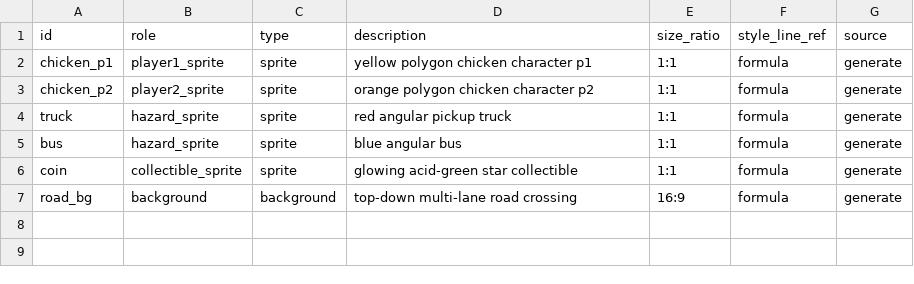
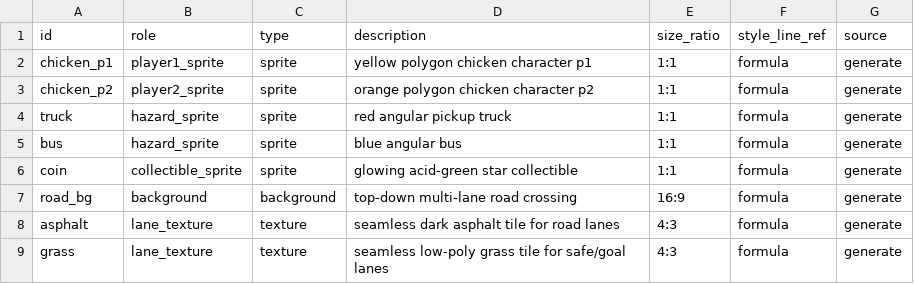
Before and after one commit to juanjosebascunan-cmd/chicken_game, a CSV file: design/assets.csv, drawn as a sheet; the diff names each change by its address in the sheet, - before the commit and + after, or states it on an @@ line.

```diff
--- a/design/assets.csv
+++ b/design/assets.csv
+row 8: asphalt | lane_texture | texture | seamless dark asphalt tile for road lanes | 4:3 | formula | generate
+row 9: grass | lane_texture | texture | seamless low-poly grass tile for safe/goal lanes | 4:3 | formula | generate
```
Also changed, not shown: 7 other files.
